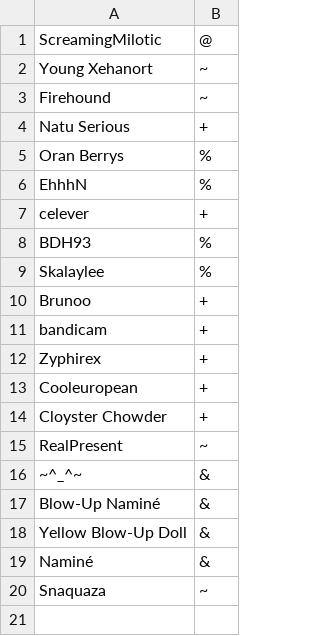
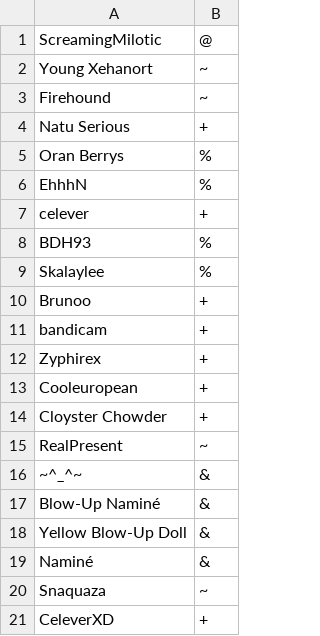
Before and after one commit to Zyphirex/Test, a CSV file: config/usergroups.csv, drawn as a sheet; the diff names each change by its address in the sheet, - before the commit and + after, or states it on an @@ line.

```diff
--- a/config/usergroups.csv
+++ b/config/usergroups.csv
+row 21: CeleverXD | +
```
Also changed, not shown: 15 other files.
